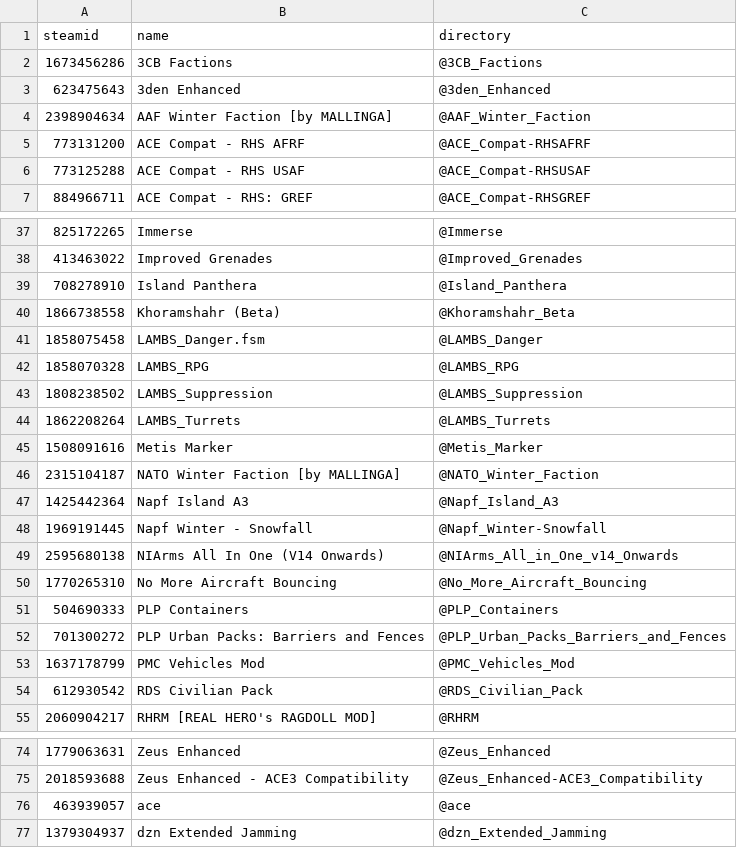
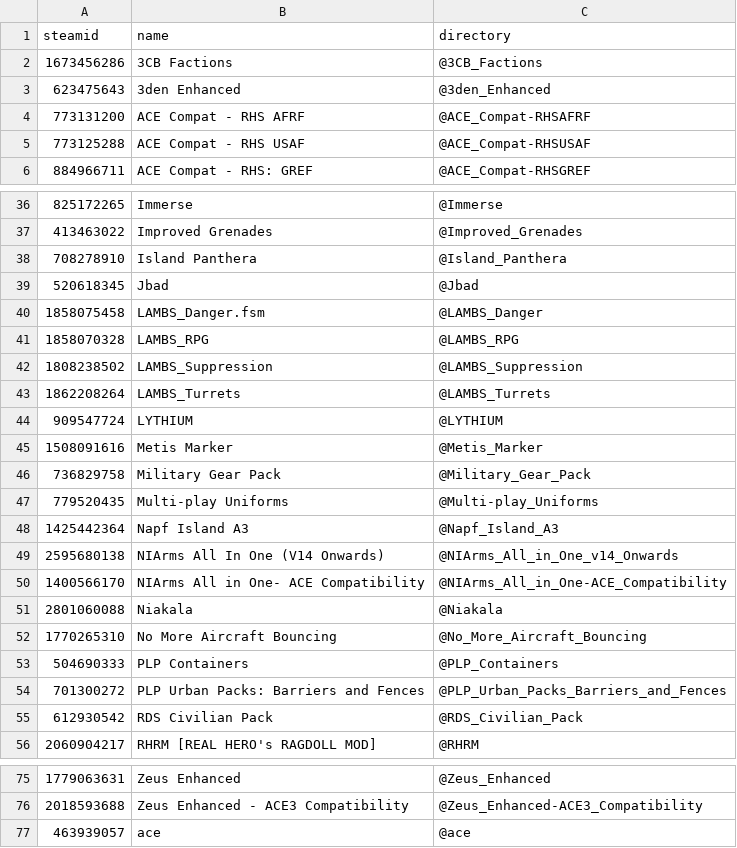
Before and after one commit to AMB-Coding/amb-arma-mods, a CSV file: mods-amb-core.csv, drawn as a sheet; only a part is shown, gaps mark what is left out; the diff covers the shown part only.

```diff
--- a/mods-amb-core.csv
+++ b/mods-amb-core.csv
@@ -3,3 +3,2 @@ steamid,name,directory
 623475643,3den Enhanced,@3den_Enhanced
-2398904634,AAF Winter Faction [by MALLINGA],@AAF_Winter_Faction
 773131200,ACE Compat - RHS AFRF,@ACE_Compat-RHSAFRF
@@ -39,3 +38,3 @@ steamid,name,directory
 708278910,Island Panthera,@Island_Panthera
-1866738558,Khoramshahr (Beta),@Khoramshahr_Beta
+520618345,Jbad,@Jbad
 1858075458,LAMBS_Danger.fsm,@LAMBS_Danger
@@ -44,7 +43,10 @@ steamid,name,directory
 1862208264,LAMBS_Turrets,@LAMBS_Turrets
+909547724,LYTHIUM,@LYTHIUM
 1508091616,Metis Marker,@Metis_Marker
-2315104187,NATO Winter Faction [by MALLINGA],@NATO_Winter_Faction
+736829758,Military Gear Pack,@Military_Gear_Pack
+779520435,Multi-play Uniforms,@Multi-play_Uniforms
 1425442364,Napf Island A3,@Napf_Island_A3
-1969191445,Napf Winter - Snowfall,@Napf_Winter-Snowfall
 2595680138,NIArms All In One (V14 Onwards),@NIArms_All_in_One_v14_Onwards
+1400566170,NIArms All in One- ACE Compatibility,@NIArms_All_in_One-ACE_Compatibility
+2801060088,Niakala,@Niakala
 1770265310,No More Aircraft Bouncing,@No_More_Aircraft_Bouncing
@@ -52,3 +54,2 @@ steamid,name,directory
 701300272,PLP Urban Packs: Barriers and Fences,@PLP_Urban_Packs_Barriers_and_Fences
-1637178799,PMC Vehicles Mod,@PMC_Vehicles_Mod
 612930542,RDS Civilian Pack,@RDS_Civilian_Pack
@@ -76,2 +77 @@ steamid,name,directory
 463939057,ace,@ace
-1379304937,dzn Extended Jamming,@dzn_Extended_Jamming
```
Also changed, not shown: 2 added rows, 2 removed rows and 2 edited cells elsewhere in this file, mods-all.csv, mods-amb-gm.csv, 2 other files.
